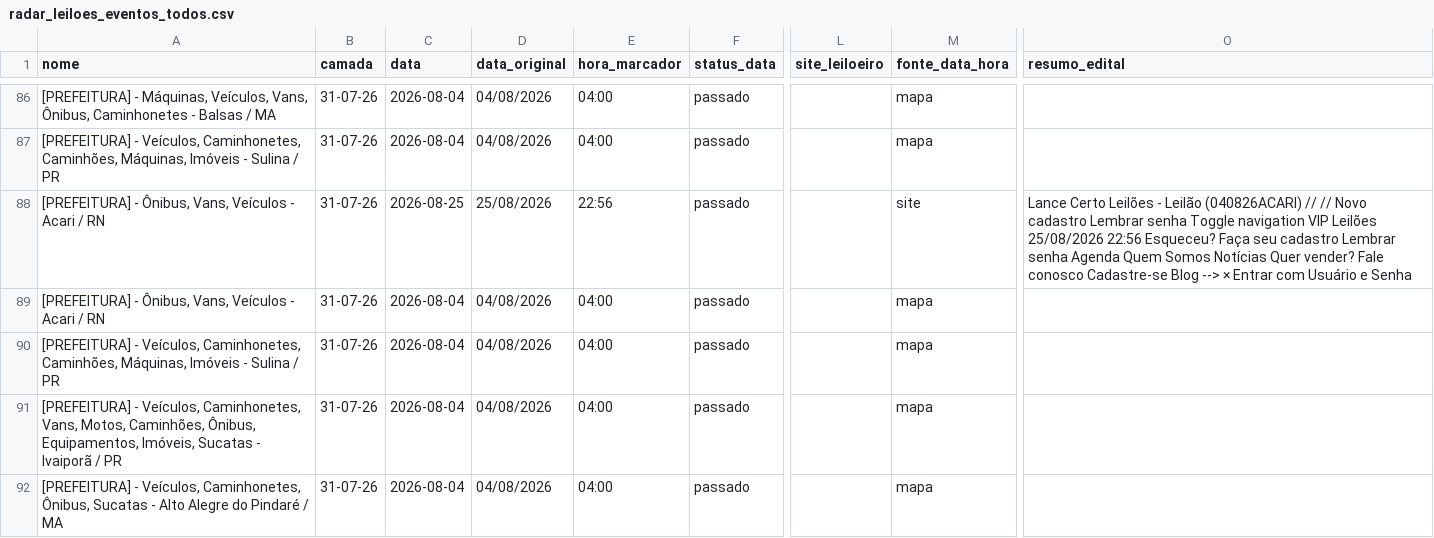
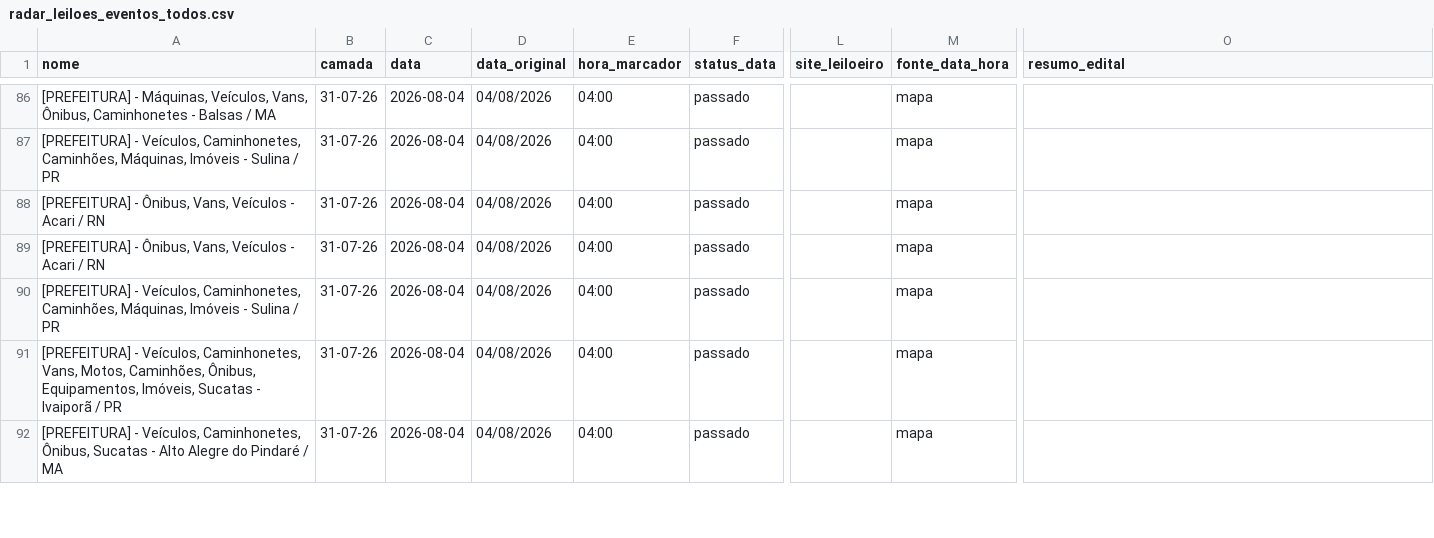
Before and after one commit to Gmaquina1/radar, a CSV file: radar_leiloes_eventos_todos.csv, drawn as a sheet; only a part is shown, gaps mark what is left out; the diff covers the shown part only; the diff names each change by its address in the sheet, - before the commit and + after, or states it on an @@ line.

```diff
--- a/radar_leiloes_eventos_todos.csv
+++ b/radar_leiloes_eventos_todos.csv
-C88 (data): 2026-08-25
+C88 (data): 2026-08-04
-D88 (data_original): 25/08/2026
+D88 (data_original): 04/08/2026
-E88 (hora_marcador): 22:56
+E88 (hora_marcador): 04:00
-M88 (fonte_data_hora): site
+M88 (fonte_data_hora): mapa
-O88 (resumo_edital): Lance Certo Leilões - Leilão (040826ACARI) // // Novo cadastro Lembrar senha Toggle navigation VIP Leilões 25/08/2026 22:56 Esqueceu? Faça seu cadastro Lembrar senha Agenda Quem Somos Notícias Quer vender? Fale conosco Cadastre-se Blog --> × Entrar com Usuário e Senha
+O88 (resumo_edital): (empty)
```
Also changed, not shown: 14 edited cells elsewhere in this file, lotes.csv, radar_leiloes_base_completa.csv, 10 other files.
